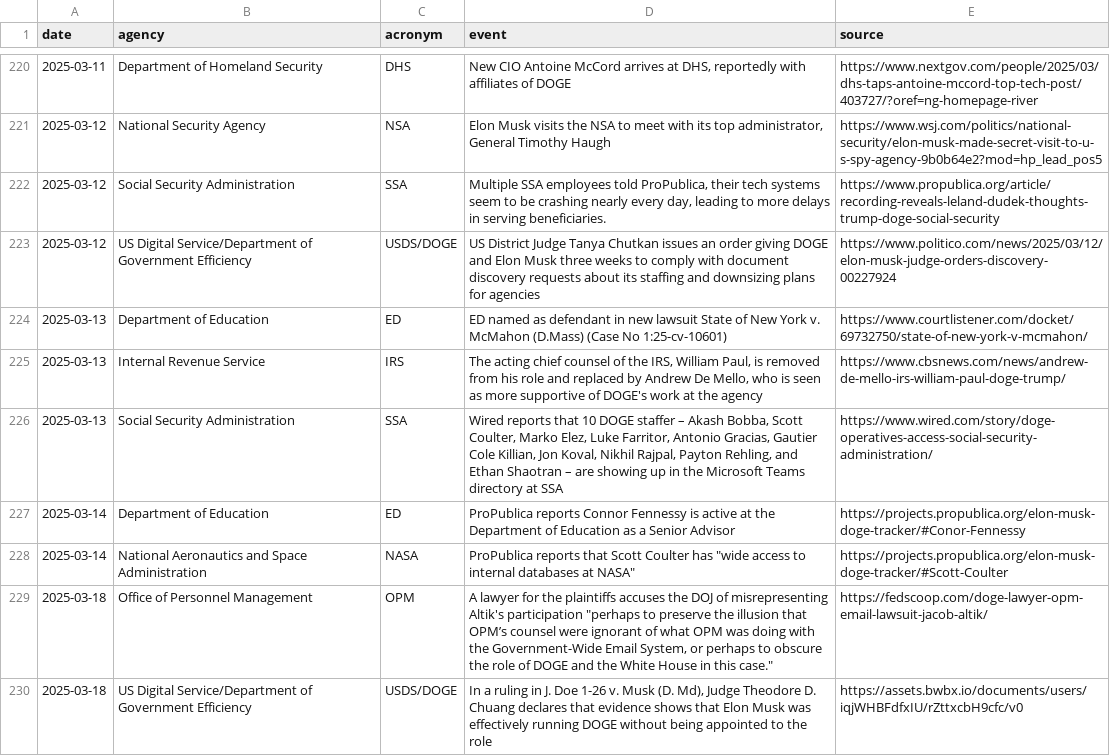
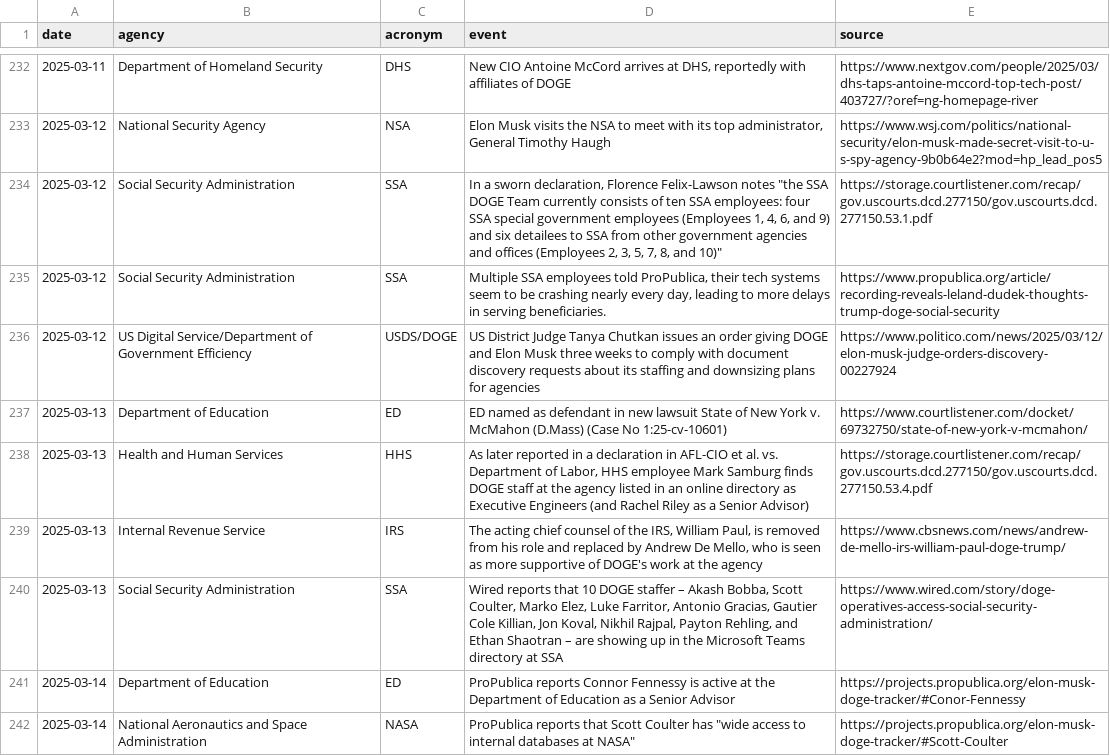
Before and after one commit to harrisj/trump_data, a CSV file: it_modernization/events.csv, drawn as a sheet; only a part is shown, gaps mark what is left out; the shorter side is filled out with more unchanged rows; the diff covers the shown part only; the diff names each change by its address in the sheet, - before the commit and + after, or states it on an @@ line.

Commit message:
Added details from some sworn declarations

```diff
--- a/it_modernization/events.csv
+++ b/it_modernization/events.csv
+row 234: 2025-03-12 | Social Security Administration | SSA | In a sworn declaration, Florence Felix-Lawson notes "the SSA DOGE Team currently consists of ten SSA employees: four SSA special government employees (Employees 1, 4, 6, and 9) and six detailees to SSA from other government agencies and offices (Employees 2, 3, 5, 7, 8, and 10)" | https://storage.courtlistener.com/recap/gov.uscourts.dcd.277150/gov.uscourts.dcd.277150.53.1.pdf
+row 238: 2025-03-13 | Health and Human Services | HHS | As later reported in a declaration in AFL-CIO et al. vs. Department of Labor, HHS employee Mark Samburg finds DOGE staff at the agency listed in an online directory as Executive Engineers (and Rachel Riley as a Senior Advisor) | https://storage.courtlistener.com/recap/gov.uscourts.dcd.277150/gov.uscourts.dcd.277150.53.4.pdf
```
Also changed, not shown: 13 added rows elsewhere in this file, 1 other file.
